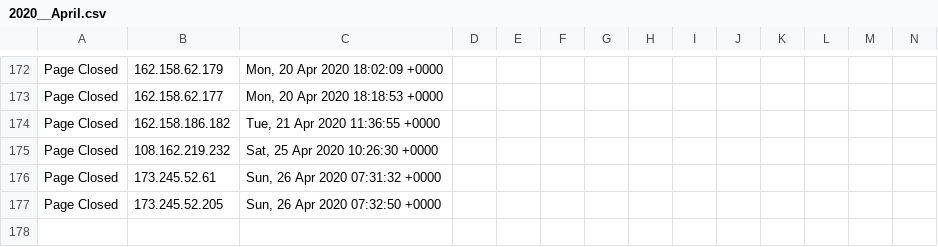
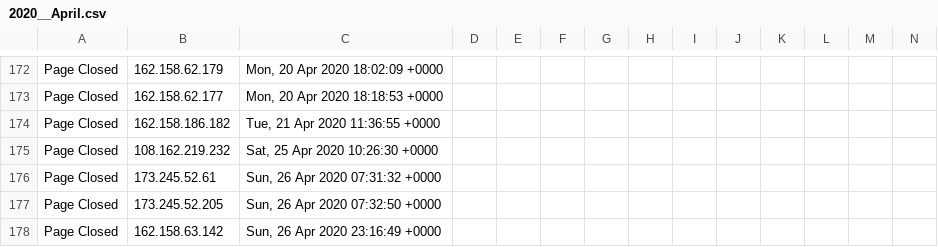
Before and after one commit to runacode/goldrickrogerslaw.com, a CSV file: logs/2020__April.csv, drawn as a sheet; only a part is shown, gaps mark what is left out; rows hold the shown columns only; the diff names each change by its address in the sheet, - before the commit and + after, or states it on an @@ line.

Commit message:
Site Editor Update

```diff
--- a/logs/2020__April.csv
+++ b/logs/2020__April.csv
+row 178: Page Closed | 162.158.63.142 | Sun, 26 Apr 2020 23:16:49 +0000
```
